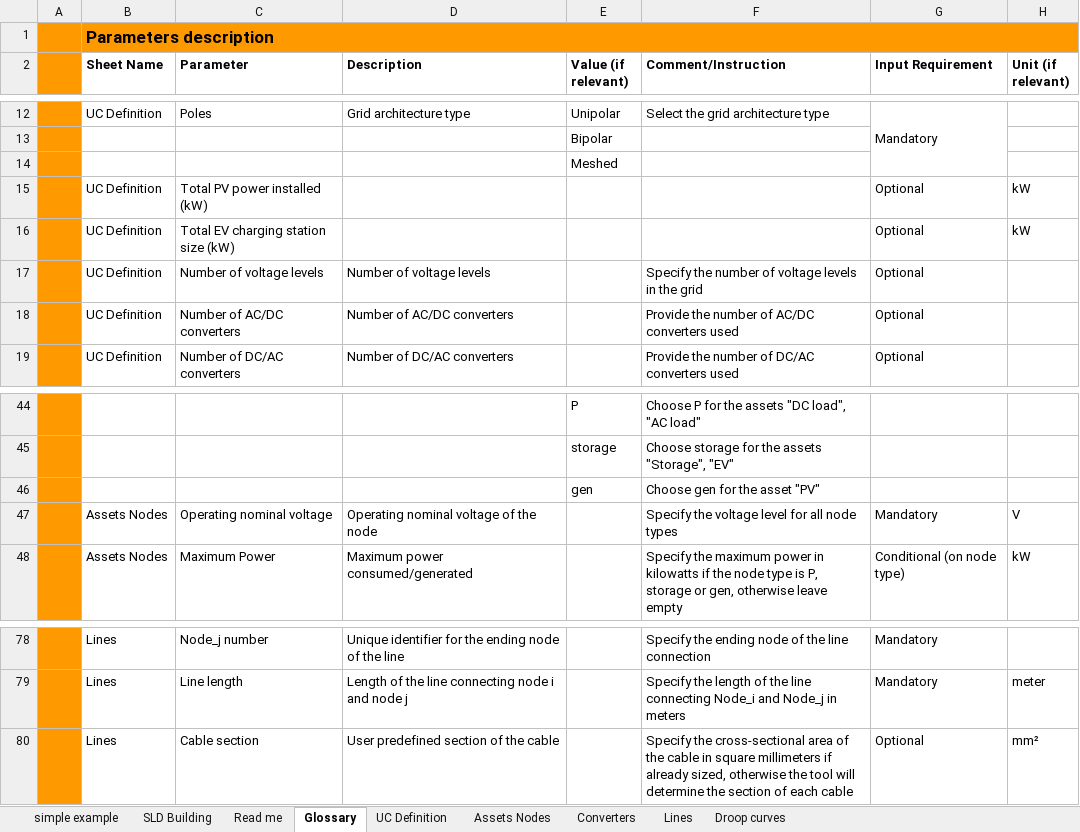
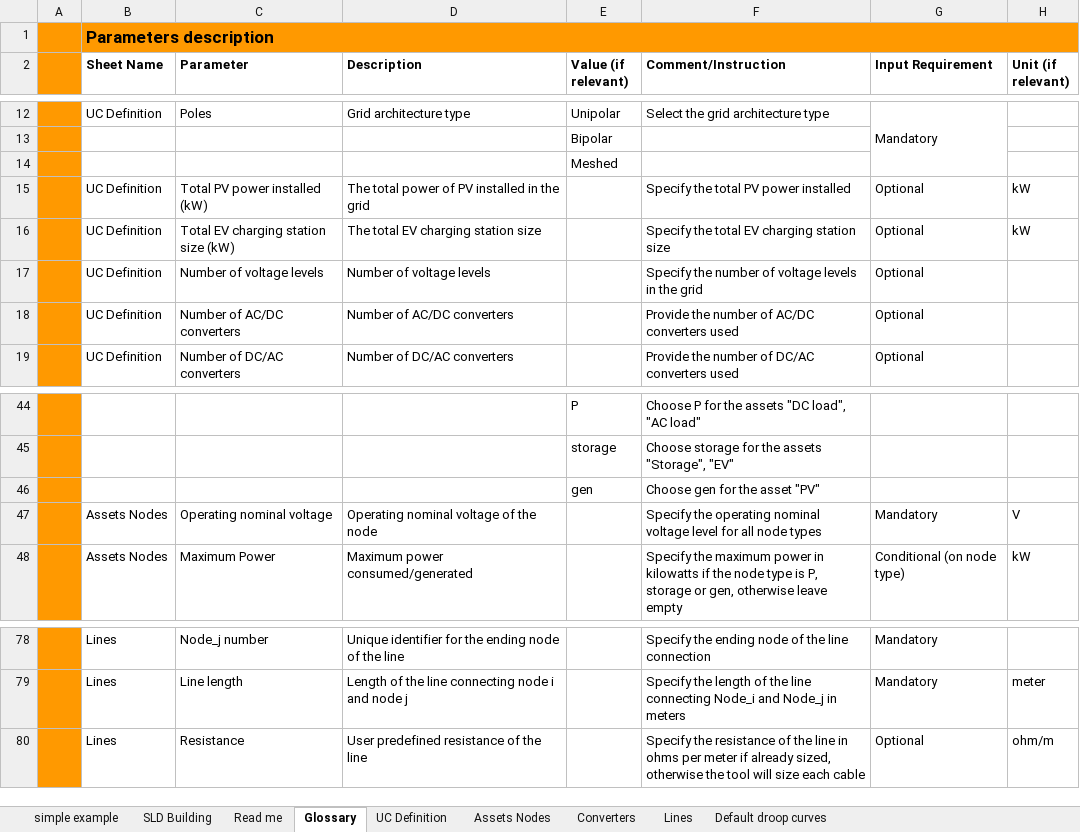
Before and after one commit to SHIFT2DC/dc_design_tool, an Excel workbook: grid_data_input_file_WIP_v1.xlsx, sheet Glossary, drawn as a sheet; only a part is shown, gaps mark what is left out; values as stored, in another font and other column widths than the file's, no borders; conditional formats not drawn; the diff names each change by its address in the sheet, - before the commit and + after, or states it on an @@ line.

```diff
--- a/grid_data_input_file_WIP_v1.xlsx (sheet Glossary)
+++ b/grid_data_input_file_WIP_v1.xlsx (sheet Glossary)
-sheet tab: Droop curves
+sheet tab: Default droop curves
-D15 (Description): (empty)
+D15 (Description): The total power of PV installed in the grid
-F15 (Comment/Instruction): (empty)
+F15 (Comment/Instruction): Specify the total PV power installed
-D16 (Description): (empty)
+D16 (Description): The total EV charging station size
-F16 (Comment/Instruction): (empty)
+F16 (Comment/Instruction): Specify the total EV charging station size
-F47 (Comment/Instruction): Specify the voltage level…
+F47 (Comment/Instruction): Specify the operating nominal voltage level…
-C80 (Parameter): Cable section
+C80 (Parameter): Resistance
-D80 (Description): User predefined section of the cable
+D80 (Description): User predefined resistance of the line
-F80 (Comment/Instruction): Specify the cross-sectional area of the cable in square millimeters if already sized, otherwise the tool will determine the section of each cable
+F80 (Comment/Instruction): Specify the resistance of the line in ohms per meter if already sized, otherwise the tool will size each cable
-H80 (Unit (if relevant)): mm²
+H80 (Unit (if relevant)): ohm/m
```
Also changed, not shown: sheet UC Definition, sheet Lines, sheet Default droop curves, sheet Converters, sheet Assets Nodes, sheet Read me, charts or pictures, Converters_Library.xlsx, 9 other files.
